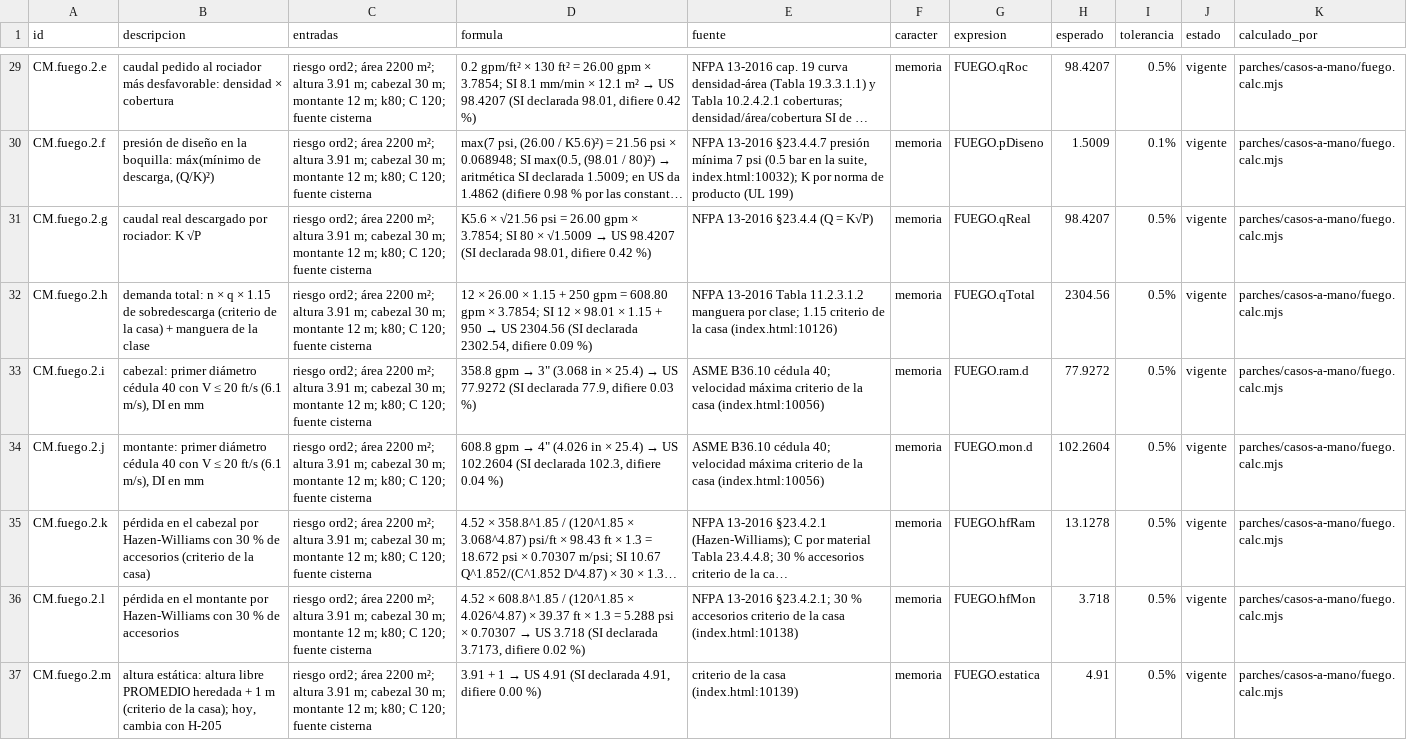
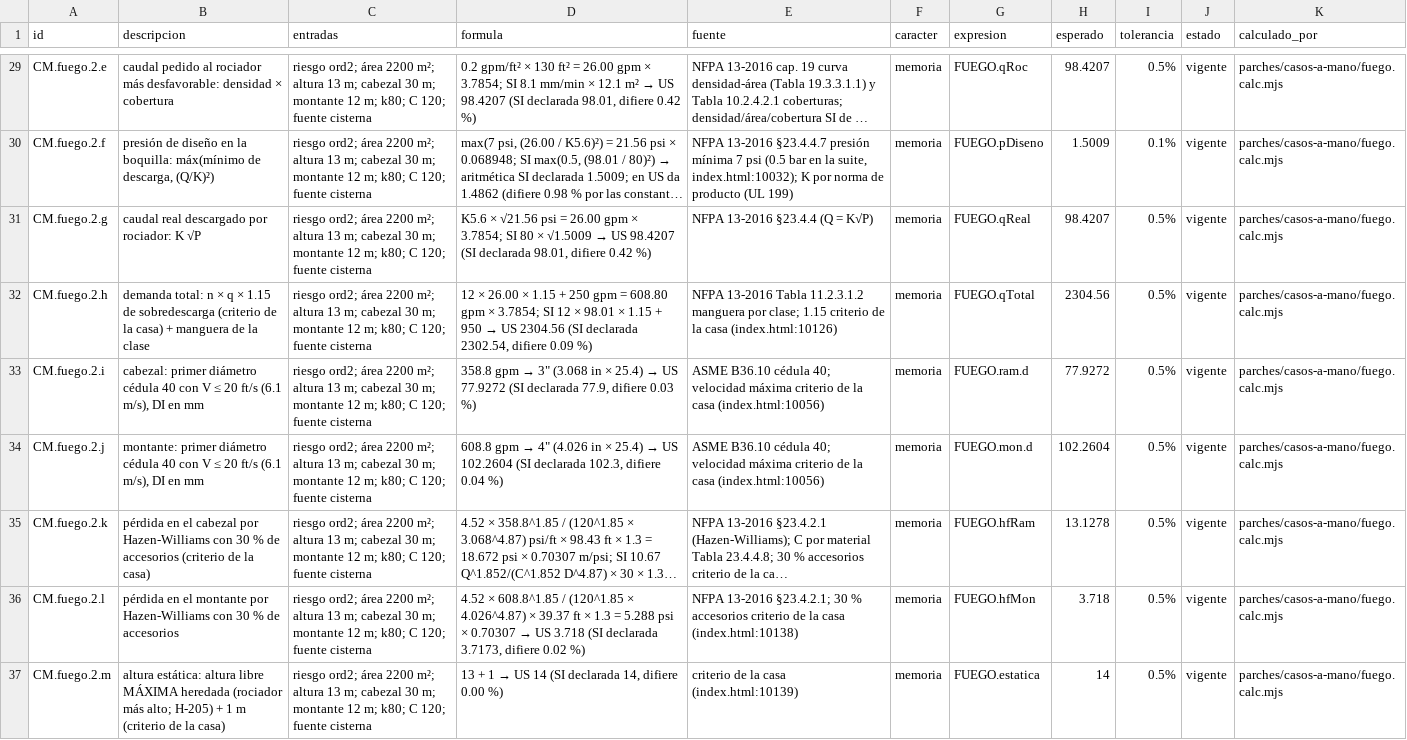
Before and after one commit to loubetrnl-star/Emp_Suite, a CSV file: parches/casos-a-mano/fuego.csv, drawn as a sheet; only a part is shown, gaps mark what is left out; long unchanged cells end in …; the diff covers the shown part only; the diff names each change by its address in the sheet, - before the commit and + after, or states it on an @@ line.

```diff
--- a/parches/casos-a-mano/fuego.csv
+++ b/parches/casos-a-mano/fuego.csv
-C29:C37 (entradas): …m²; altura 3.91 m; cabezal…
+C29:C37 (entradas): …m²; altura 13 m; cabezal…
-B37 (descripcion): …altura libre PROMEDIO heredada + 1 m (criterio de la casa); hoy, cambia con H-205
+B37 (descripcion): …altura libre MÁXIMA heredada (rociador más alto; H-205) + 1 m (criterio de la casa)
@@ D37 (formula): 3.91 + 1 → US 4.91 (SI declarada 4.91, difiere 0.00… → 13 + 1 → US 14 (SI declarada 14, difiere 0.00… @@
-H37 (esperado): 4.91
+H37 (esperado): 14
```
Also changed, not shown: 65 edited cells elsewhere in this file, 8 other files.
